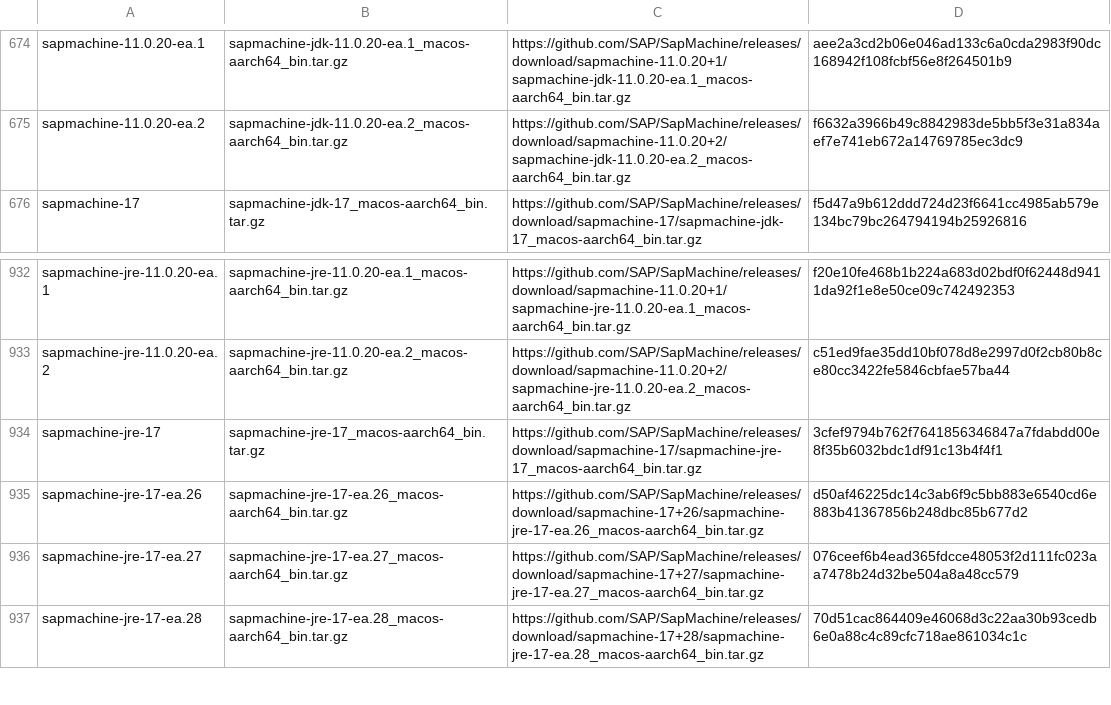
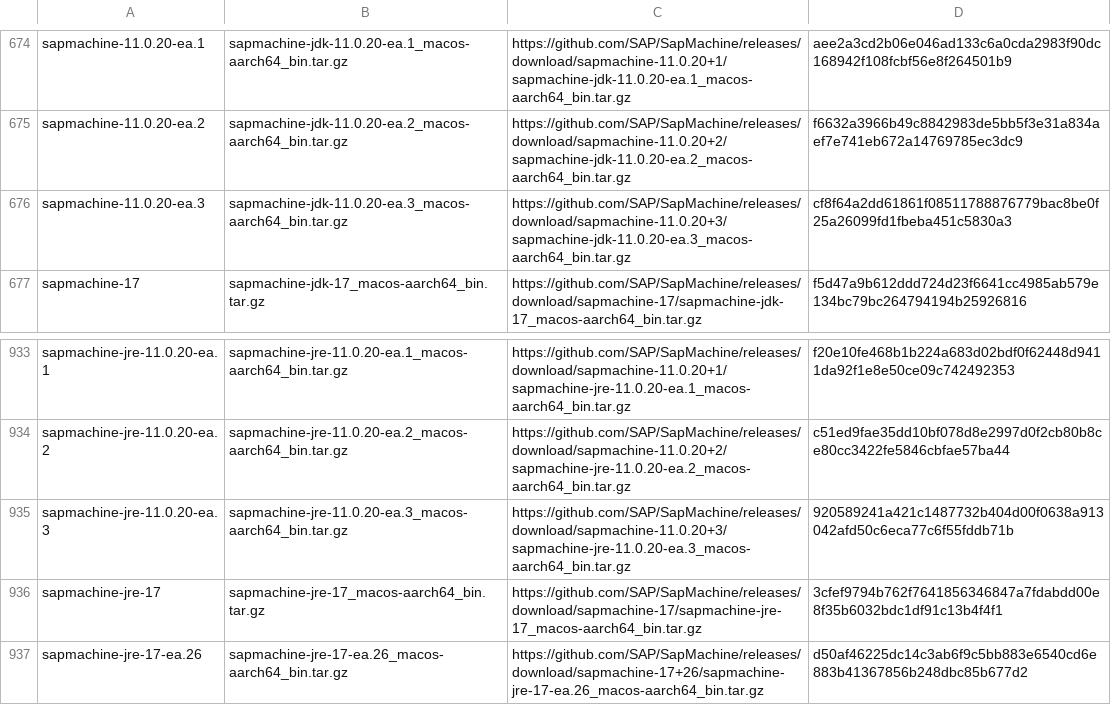
Before and after one commit to mise-plugins/rtx-java, a TSV file: data/jdk-macosx-aarch64-all.tsv, drawn as a sheet; only a part is shown, gaps mark what is left out; the shorter side is filled out with more unchanged rows.

```diff
--- a/data/jdk-macosx-aarch64-all.tsv
+++ b/data/jdk-macosx-aarch64-all.tsv
@@ -675,2 +675,3 @@ sapmachine-11.0.20-ea.1	sapmachine-jdk-11.0.20-ea.1_macos-aarch64_bin.tar.gz	htt
 sapmachine-11.0.20-ea.2	sapmachine-jdk-11.0.20-ea.2_macos-aarch64_bin.tar.gz	https://github.com/SAP/SapMachine/releases/download/sapmachine-11.0.20+2/sapmachine-jdk-11.0.20-ea.2_macos-aarch64_bin.tar.gz	f6632a3966b49c8842983de5bb5f3e31a834aef7e741eb672a14769785ec3dc9
+sapmachine-11.0.20-ea.3	sapmachine-jdk-11.0.20-ea.3_macos-aarch64_bin.tar.gz	https://github.com/SAP/SapMachine/releases/download/sapmachine-11.0.20+3/sapmachine-jdk-11.0.20-ea.3_macos-aarch64_bin.tar.gz	cf8f64a2dd61861f08511788876779bac8be0f25a26099fd1fbeba451c5830a3
 sapmachine-17	sapmachine-jdk-17_macos-aarch64_bin.tar.gz	https://github.com/SAP/SapMachine/releases/download/sapmachine-17/sapmachine-jdk-17_macos-aarch64_bin.tar.gz	f5d47a9b612ddd724d23f6641cc4985ab579e134bc79bc264794194b25926816
@@ -933,2 +934,3 @@ sapmachine-jre-11.0.20-ea.1	sapmachine-jre-11.0.20-ea.1_macos-aarch64_bin.tar.gz
 sapmachine-jre-11.0.20-ea.2	sapmachine-jre-11.0.20-ea.2_macos-aarch64_bin.tar.gz	https://github.com/SAP/SapMachine/releases/download/sapmachine-11.0.20+2/sapmachine-jre-11.0.20-ea.2_macos-aarch64_bin.tar.gz	c51ed9fae35dd10bf078d8e2997d0f2cb80b8ce80cc3422fe5846cbfae57ba44
+sapmachine-jre-11.0.20-ea.3	sapmachine-jre-11.0.20-ea.3_macos-aarch64_bin.tar.gz	https://github.com/SAP/SapMachine/releases/download/sapmachine-11.0.20+3/sapmachine-jre-11.0.20-ea.3_macos-aarch64_bin.tar.gz	920589241a421c1487732b404d00f0638a913042afd50c6eca77c6f55fddb71b
 sapmachine-jre-17	sapmachine-jre-17_macos-aarch64_bin.tar.gz	https://github.com/SAP/SapMachine/releases/download/sapmachine-17/sapmachine-jre-17_macos-aarch64_bin.tar.gz	3cfef9794b762f7641856346847a7fdabdd00e8f35b6032bdc1df91c13b4f4f1
```
Also changed, not shown: data/jdk-linux-aarch64-all.tsv, data/jdk-linux-aarch64-ea.tsv, 9 other files.
